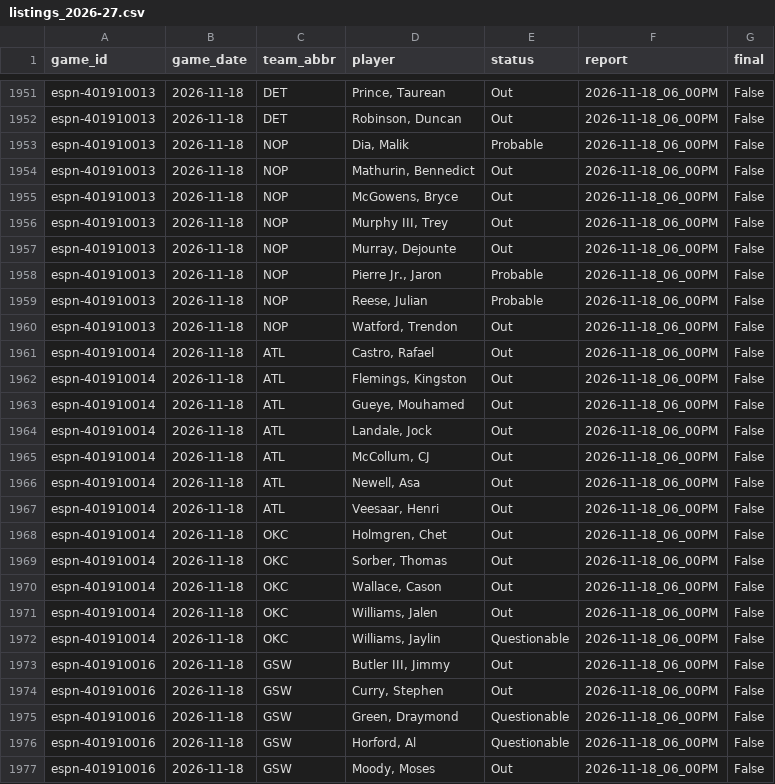
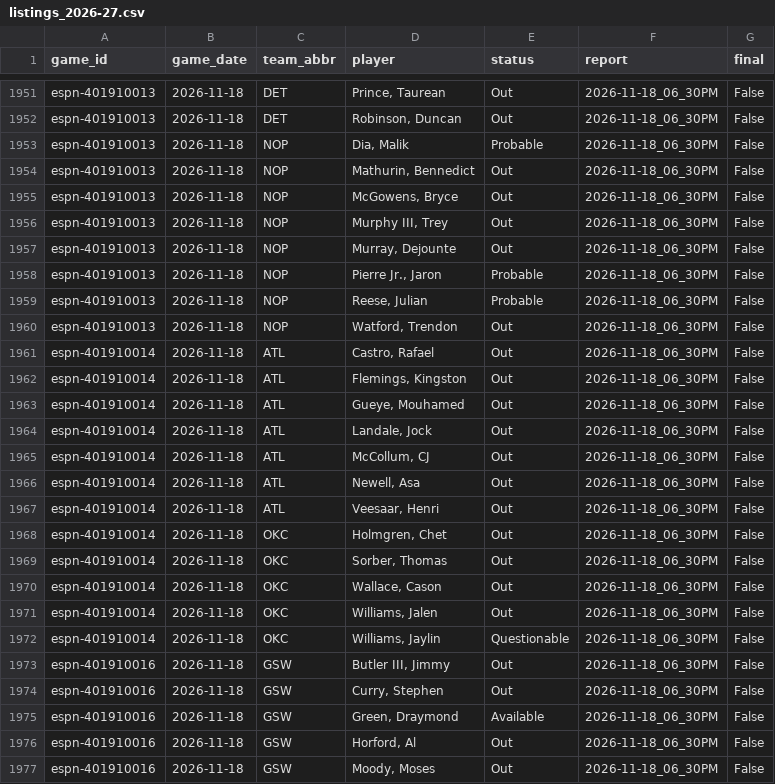
Before and after one commit to z3nsz/nba-prediction, a CSV file: live_state/listings_2026-27.csv, drawn as a sheet; only a part is shown, gaps mark what is left out; the diff covers the shown part only; the diff names each change by its address in the sheet, - before the commit and + after, or states it on an @@ line.

```diff
--- a/live_state/listings_2026-27.csv
+++ b/live_state/listings_2026-27.csv
-F1951:F1977 (report): 2026-11-18_06_00PM
+F1951:F1977 (report): 2026-11-18_06_30PM
-E1975 (status): Questionable
+E1975 (status): Available
-E1976 (status): Questionable
+E1976 (status): Out
```
Also changed, not shown: 79 edited cells elsewhere in this file, live_state/predictions_2026-27.csv, 9 other files.
